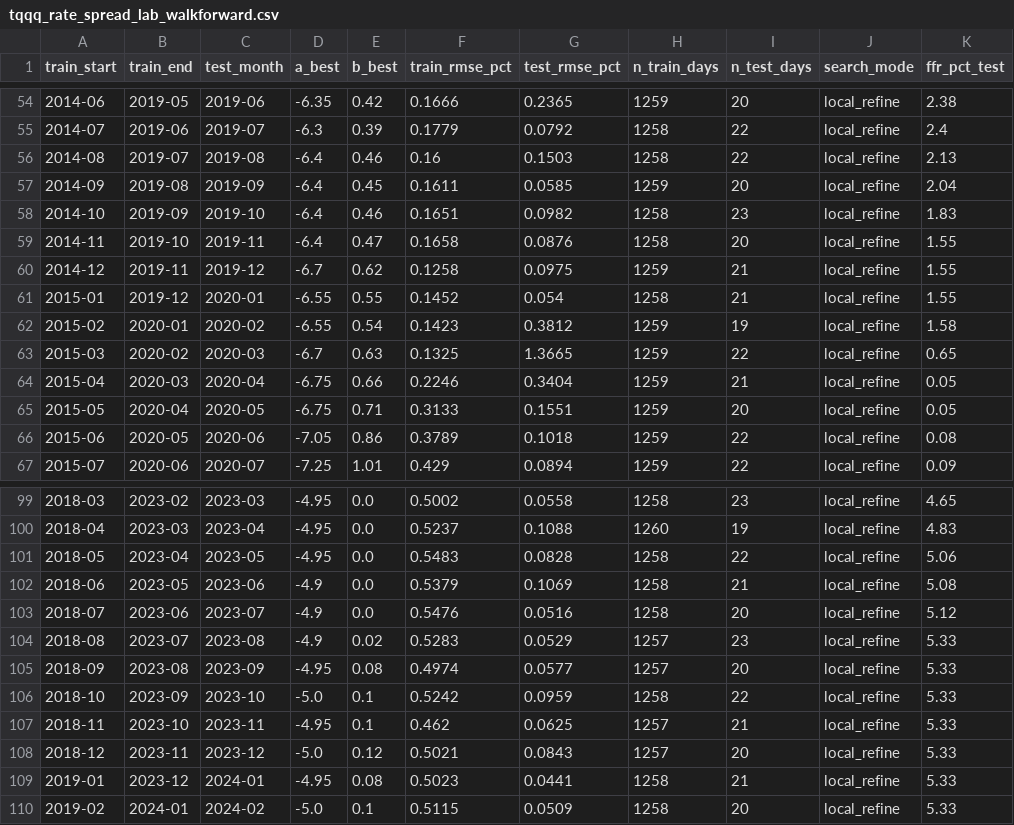
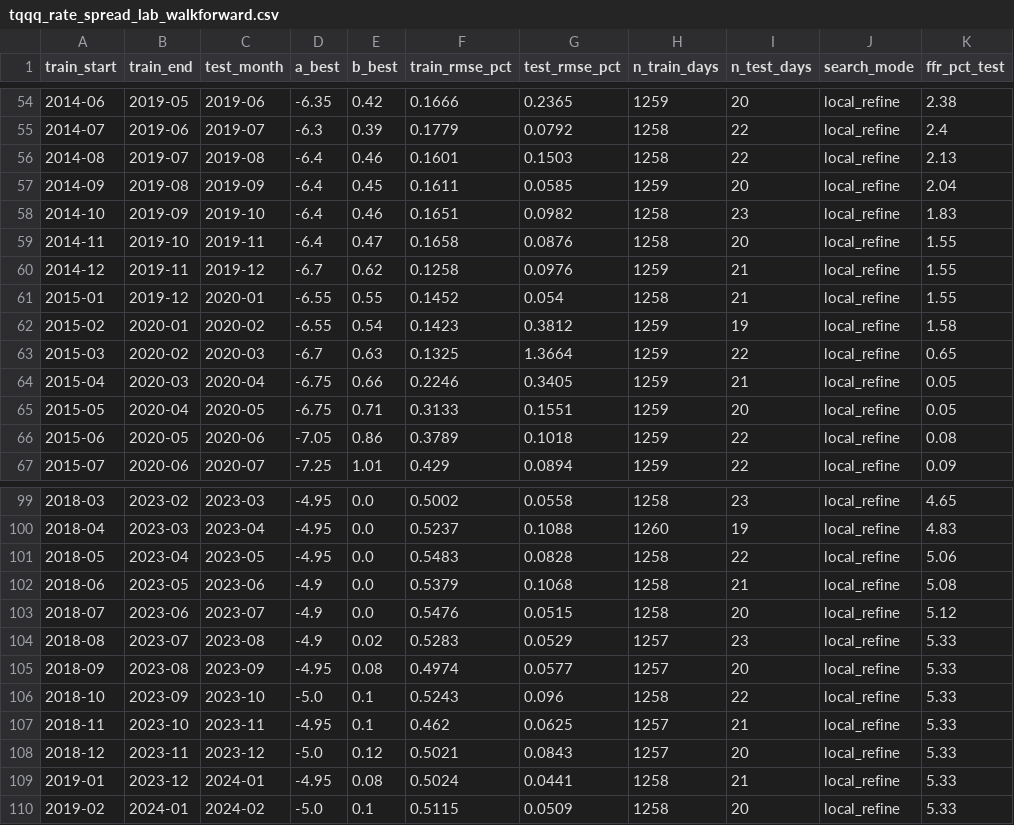
Before and after one commit to ingbeen/quant, a CSV file: storage/results/tqqq/spread_lab/tqqq_rate_spread_lab_walkforward.csv, drawn as a sheet; only a part is shown, gaps mark what is left out; the diff covers the shown part only; the diff names each change by its address in the sheet, - before the commit and + after, or states it on an @@ line.

```diff
--- a/storage/results/tqqq/spread_lab/tqqq_rate_spread_lab_walkforward.csv
+++ b/storage/results/tqqq/spread_lab/tqqq_rate_spread_lab_walkforward.csv
-F56 (train_rmse_pct): 0.16
+F56 (train_rmse_pct): 0.1601
-G60 (test_rmse_pct): 0.0975
+G60 (test_rmse_pct): 0.0976
-G63 (test_rmse_pct): 1.3665
+G63 (test_rmse_pct): 1.3664
-G64 (test_rmse_pct): 0.3404
+G64 (test_rmse_pct): 0.3405
-G102 (test_rmse_pct): 0.1069
+G102 (test_rmse_pct): 0.1068
-G103 (test_rmse_pct): 0.0516
+G103 (test_rmse_pct): 0.0515
-F106 (train_rmse_pct): 0.5242
+F106 (train_rmse_pct): 0.5243
-G106 (test_rmse_pct): 0.0959
+G106 (test_rmse_pct): 0.096
-F109 (train_rmse_pct): 0.5023
+F109 (train_rmse_pct): 0.5024
```
Also changed, not shown: 2 added rows and 55 edited cells elsewhere in this file, storage/results/tqqq/spread_lab/tqqq_softplus_tuning.csv, 1 other file.
